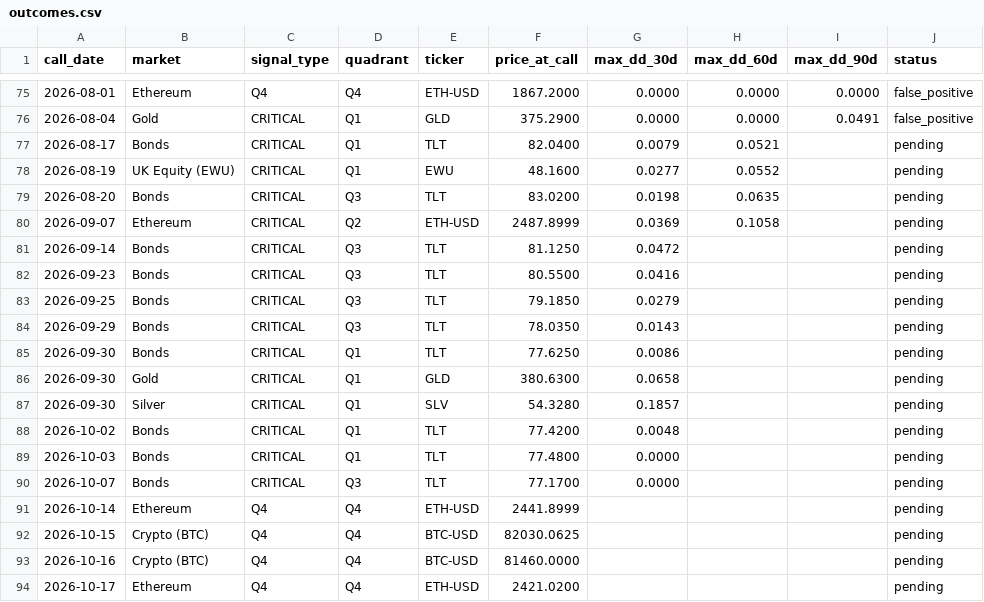
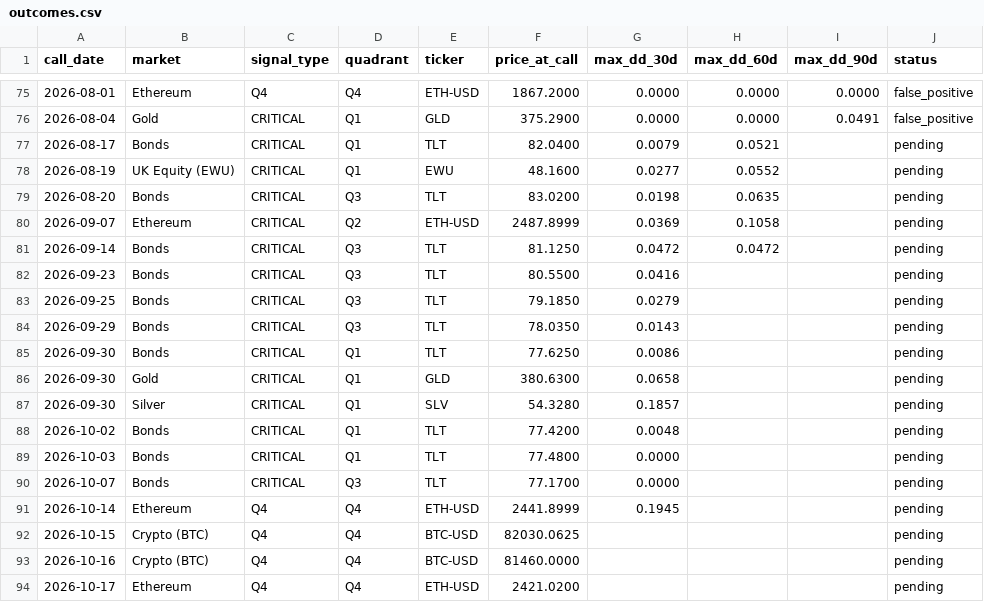
Before and after one commit to vonlambda/lambda-f-dashboard, a CSV file: outcomes.csv, drawn as a sheet; only a part is shown, gaps mark what is left out.

```diff
--- a/outcomes.csv
+++ b/outcomes.csv
@@ -80,3 +80,3 @@ call_date,market,signal_type,quadrant,ticker,price_at_call,max_dd_30d,max_dd_60d
 2026-09-07,Ethereum,CRITICAL,Q2,ETH-USD,2487.8999,0.0369,0.1058,,pending
-2026-09-14,Bonds,CRITICAL,Q3,TLT,81.1250,0.0472,,,pending
+2026-09-14,Bonds,CRITICAL,Q3,TLT,81.1250,0.0472,0.0472,,pending
 2026-09-23,Bonds,CRITICAL,Q3,TLT,80.5500,0.0416,,,pending
@@ -90,3 +90,3 @@ call_date,market,signal_type,quadrant,ticker,price_at_call,max_dd_30d,max_dd_60d
 2026-10-07,Bonds,CRITICAL,Q3,TLT,77.1700,0.0000,,,pending
-2026-10-14,Ethereum,Q4,Q4,ETH-USD,2441.8999,,,,pending
+2026-10-14,Ethereum,Q4,Q4,ETH-USD,2441.8999,0.1945,,,pending
 2026-10-15,Crypto (BTC),Q4,Q4,BTC-USD,82030.0625,,,,pending
```
Also changed, not shown: 2 other files.
